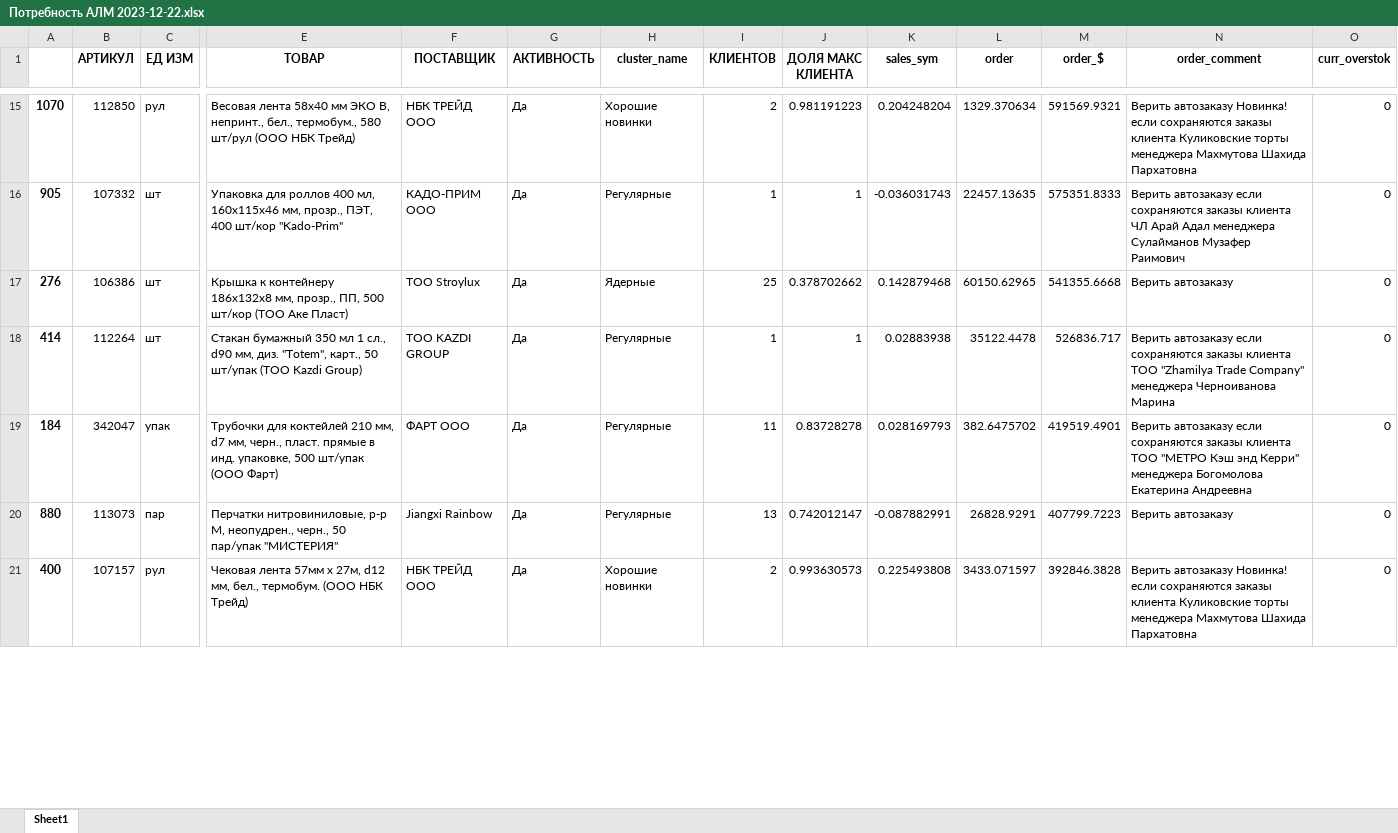
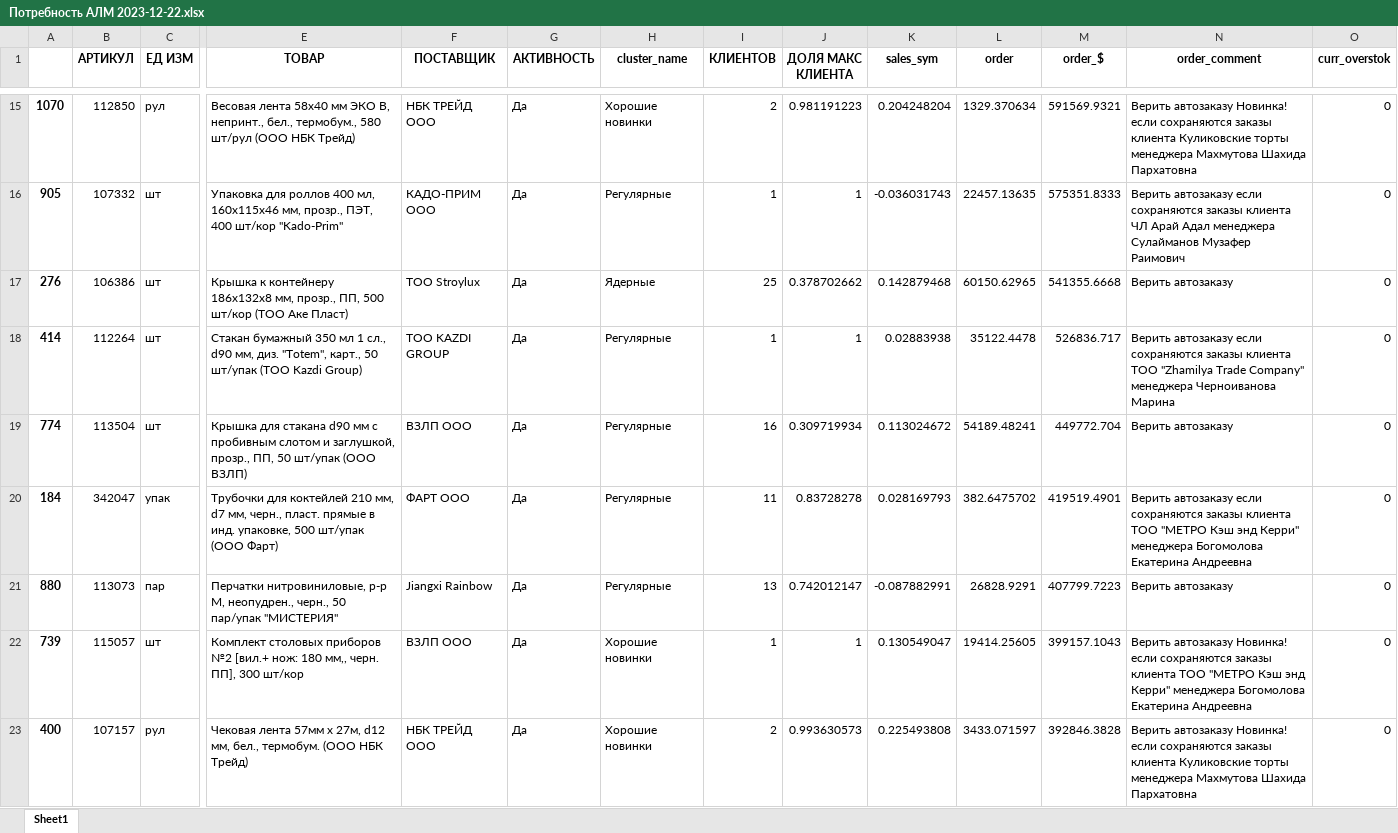
Before and after one commit to killri/ASIA-STOCKS, an Excel workbook: output/Потребность АЛМ 2023-12-22.xlsx, sheet Sheet1, drawn as a sheet; only a part is shown, gaps mark what is left out; values as stored, in another font and other column widths than the file's, no borders; rows hold the shown columns only; the diff covers the shown part only; the diff names each change by its address in the sheet, - before the commit and + after, or states it on an @@ line.

```diff
--- a/output/Потребность АЛМ 2023-12-22.xlsx (sheet Sheet1)
+++ b/output/Потребность АЛМ 2023-12-22.xlsx (sheet Sheet1)
+row 19: 774 | 113504 | шт | Крышка для стакана d90 мм с пробивным слотом и заглушкой, прозр., ПП, 50 шт/упак (ООО ВЗЛП) | ВЗЛП ООО | Да | Регулярные | 16 | 0.309719934 | 0.113024672 | 54189.48241 | 449772.704 | Верить автозаказу | 0
+row 22: 739 | 115057 | шт | Комплект столовых приборов №2 [вил.+ нож: 180 мм,, черн. ПП], 300 шт/кор | ВЗЛП ООО | Да | Хорошие новинки | 1 | 1 | 0.130549047 | 19414.25605 | 399157.1043 | Верить автозаказу Новинка! если сохраняются заказы клиента ТОО "МЕТРО Кэш энд Керри" менеджера Богомолова Екатерина Андреевна | 0
```
Also changed, not shown: 14 added rows, 16 removed rows, 109 moved rows and 4 edited cells elsewhere in this sheet, output/Дефициты АЛМ 2023-12-22.xlsx, output/Дефициты ШМТ 2023-12-22.xlsx, 16 other files.
